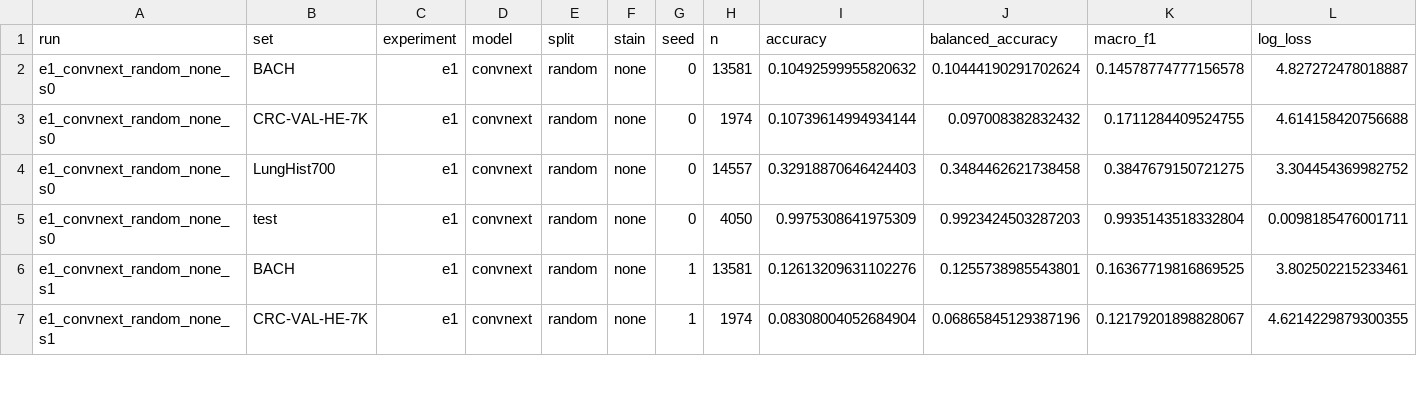
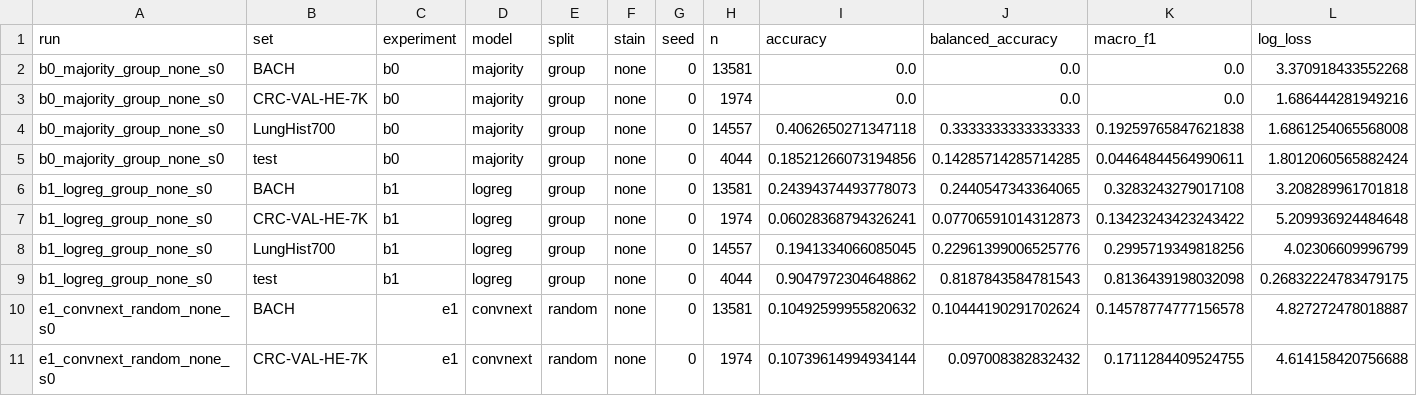
Before and after one commit to sonIT2005/btl-hocmay, a CSV file: outputs/eval/tables/per_run.csv, drawn as a sheet; only a part is shown; the shorter side is filled out with more unchanged rows; rows hold the shown columns only; the diff names each change by its address in the sheet, - before the commit and + after, or states it on an @@ line.

```diff
--- a/outputs/eval/tables/per_run.csv
+++ b/outputs/eval/tables/per_run.csv
+row 2: b0_majority_group_none_s0 | BACH | b0 | majority | group | none | 0 | 13581 | 0.0 | 0.0 | 0.0 | 3.370918433552268
+row 3: b0_majority_group_none_s0 | CRC-VAL-HE-7K | b0 | majority | group | none | 0 | 1974 | 0.0 | 0.0 | 0.0 | 1.686444281949216
+row 4: b0_majority_group_none_s0 | LungHist700 | b0 | majority | group | none | 0 | 14557 | 0.4062650271347118 | 0.3333333333333333 | 0.19259765847621838 | 1.6861254065568008
+row 5: b0_majority_group_none_s0 | test | b0 | majority | group | none | 0 | 4044 | 0.18521266073194856 | 0.14285714285714285 | 0.04464844564990611 | 1.8012060565882424
+row 6: b1_logreg_group_none_s0 | BACH | b1 | logreg | group | none | 0 | 13581 | 0.24394374493778073 | 0.2440547343364065 | 0.3283243279017108 | 3.208289961701818
+row 7: b1_logreg_group_none_s0 | CRC-VAL-HE-7K | b1 | logreg | group | none | 0 | 1974 | 0.06028368794326241 | 0.07706591014312873 | 0.13423243423243422 | 5.209936924484648
+row 8: b1_logreg_group_none_s0 | LungHist700 | b1 | logreg | group | none | 0 | 14557 | 0.1941334066085045 | 0.22961399006525776 | 0.2995719349818256 | 4.02306609996799
+row 9: b1_logreg_group_none_s0 | test | b1 | logreg | group | none | 0 | 4044 | 0.9047972304648862 | 0.8187843584781543 | 0.8136439198032098 | 0.26832224783479175
```
Also changed, not shown: outputs/eval/tables/delta_by_config.csv, outputs/eval/tables/per_class.csv, 33 other files.
